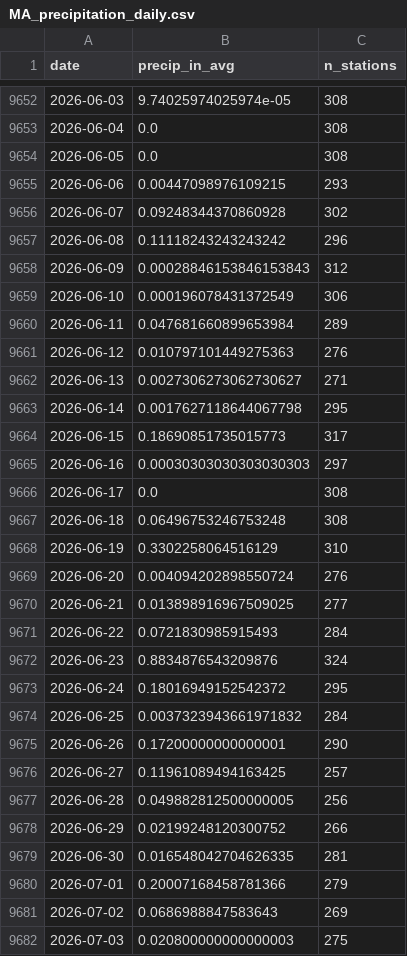
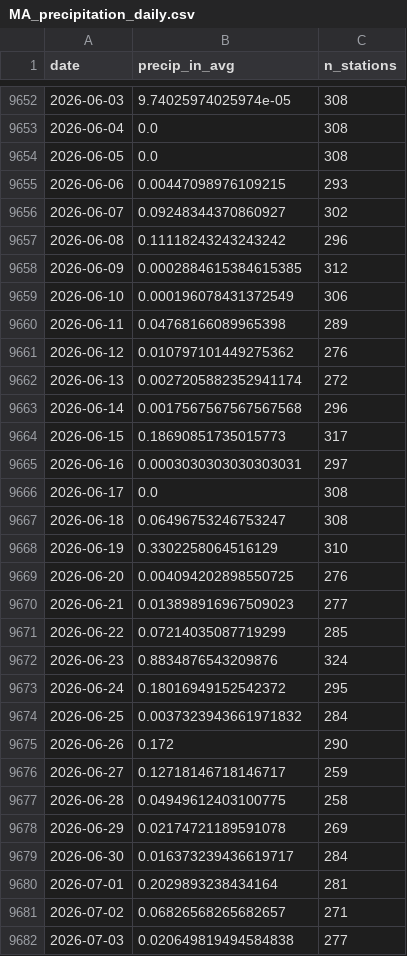
Before and after one commit to nesanders/MAenvironmentaldata, a CSV file: docs/data/MA_precipitation_daily.csv, drawn as a sheet; only a part is shown, gaps mark what is left out; the diff covers the shown part only.

```diff
--- a/docs/data/MA_precipitation_daily.csv
+++ b/docs/data/MA_precipitation_daily.csv
@@ -9655,18 +9655,18 @@ date,precip_in_avg,n_stations
 2026-06-06,0.00447098976109215,293
-2026-06-07,0.09248344370860928,302
+2026-06-07,0.09248344370860927,302
 2026-06-08,0.11118243243243242,296
-2026-06-09,0.00028846153846153843,312
+2026-06-09,0.0002884615384615385,312
 2026-06-10,0.000196078431372549,306
-2026-06-11,0.047681660899653984,289
-2026-06-12,0.010797101449275363,276
-2026-06-13,0.0027306273062730627,271
-2026-06-14,0.0017627118644067798,295
+2026-06-11,0.04768166089965398,289
+2026-06-12,0.010797101449275362,276
+2026-06-13,0.0027205882352941174,272
+2026-06-14,0.0017567567567567568,296
 2026-06-15,0.18690851735015773,317
-2026-06-16,0.00030303030303030303,297
+2026-06-16,0.0003030303030303031,297
 2026-06-17,0.0,308
-2026-06-18,0.06496753246753248,308
+2026-06-18,0.06496753246753247,308
 2026-06-19,0.3302258064516129,310
-2026-06-20,0.004094202898550724,276
-2026-06-21,0.013898916967509025,277
-2026-06-22,0.0721830985915493,284
+2026-06-20,0.004094202898550725,276
+2026-06-21,0.013898916967509023,277
+2026-06-22,0.07214035087719299,285
 2026-06-23,0.8834876543209876,324
@@ -9674,9 +9674,9 @@ date,precip_in_avg,n_stations
 2026-06-25,0.0037323943661971832,284
-2026-06-26,0.17200000000000001,290
-2026-06-27,0.11961089494163425,257
-2026-06-28,0.049882812500000005,256
-2026-06-29,0.02199248120300752,266
-2026-06-30,0.016548042704626335,281
-2026-07-01,0.20007168458781366,279
-2026-07-02,0.0686988847583643,269
-2026-07-03,0.020800000000000003,275
+2026-06-26,0.172,290
+2026-06-27,0.12718146718146717,259
+2026-06-28,0.04949612403100775,258
+2026-06-29,0.02174721189591078,269
+2026-06-30,0.016373239436619717,284
+2026-07-01,0.2029893238434164,281
+2026-07-02,0.06826568265682657,271
+2026-07-03,0.020649819494584838,277
```
Also changed, not shown: 4 added rows and 63 edited cells elsewhere in this file, docs/data/EEADP_CSO_sample.csv, docs/data/EEADP_inspection_sample.csv, 52 other files.
